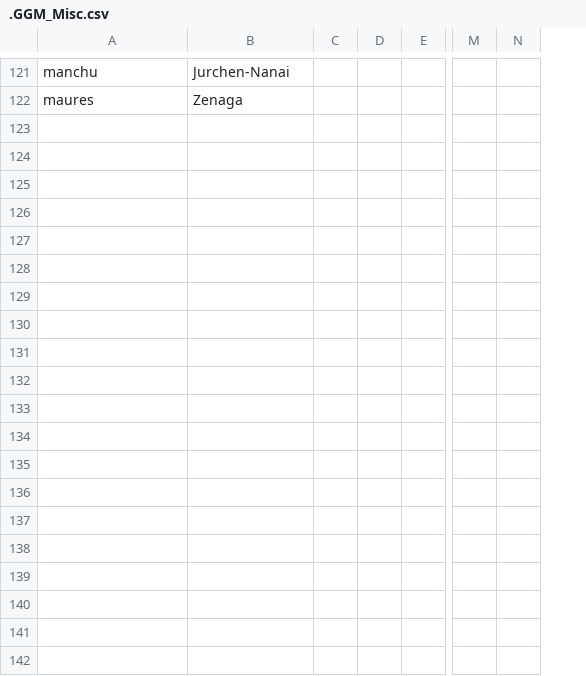
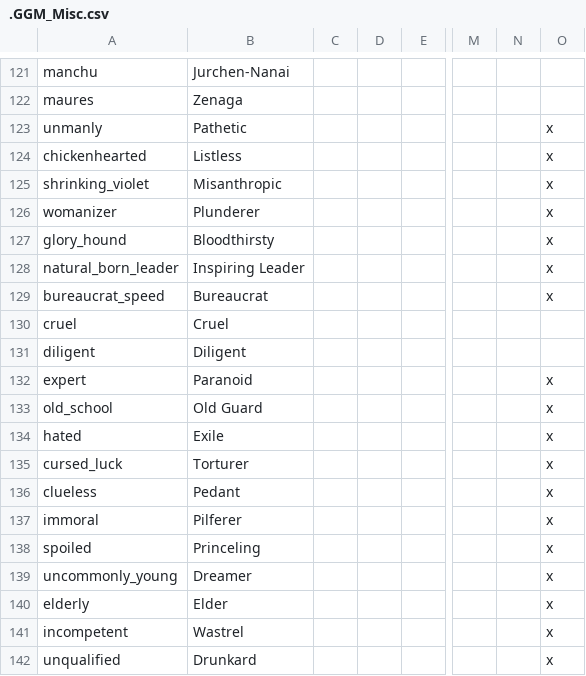
Before and after one commit to The-Question-Asker/MAW2, a CSV file: MAW2/localisation/.GGM_Misc.csv, drawn as a sheet; only a part is shown, gaps mark what is left out; rows hold the shown columns only; the diff covers the shown part only; the diff names each change by its address in the sheet, - before the commit and + after, or states it on an @@ line.

Commit message:
Update .GGM_Misc.csv

```diff
--- a/MAW2/localisation/.GGM_Misc.csv
+++ b/MAW2/localisation/.GGM_Misc.csv
+column O, empty
+row 123: unmanly | Pathetic |  |  |  |  |  | x
+row 124: chickenhearted | Listless |  |  |  |  |  | x
+row 125: shrinking_violet | Misanthropic |  |  |  |  |  | x
+row 126: womanizer | Plunderer |  |  |  |  |  | x
+row 127: glory_hound | Bloodthirsty |  |  |  |  |  | x
+row 128: natural_born_leader | Inspiring Leader |  |  |  |  |  | x
+row 129: bureaucrat_speed | Bureaucrat |  |  |  |  |  | x
+row 130: cruel | Cruel
+row 131: diligent | Diligent
+row 132: expert | Paranoid |  |  |  |  |  | x
+row 133: old_school | Old Guard |  |  |  |  |  | x
+row 134: hated | Exile |  |  |  |  |  | x
+row 135: cursed_luck | Torturer |  |  |  |  |  | x
+row 136: clueless | Pedant |  |  |  |  |  | x
+row 137: immoral | Pilferer |  |  |  |  |  | x
+row 138: spoiled | Princeling |  |  |  |  |  | x
+row 139: uncommonly_young | Dreamer |  |  |  |  |  | x
+row 140: elderly | Elder |  |  |  |  |  | x
+row 141: incompetent | Wastrel |  |  |  |  |  | x
+row 142: unqualified | Drunkard |  |  |  |  |  | x
```
Also changed, not shown: 14 added rows elsewhere in this file.
